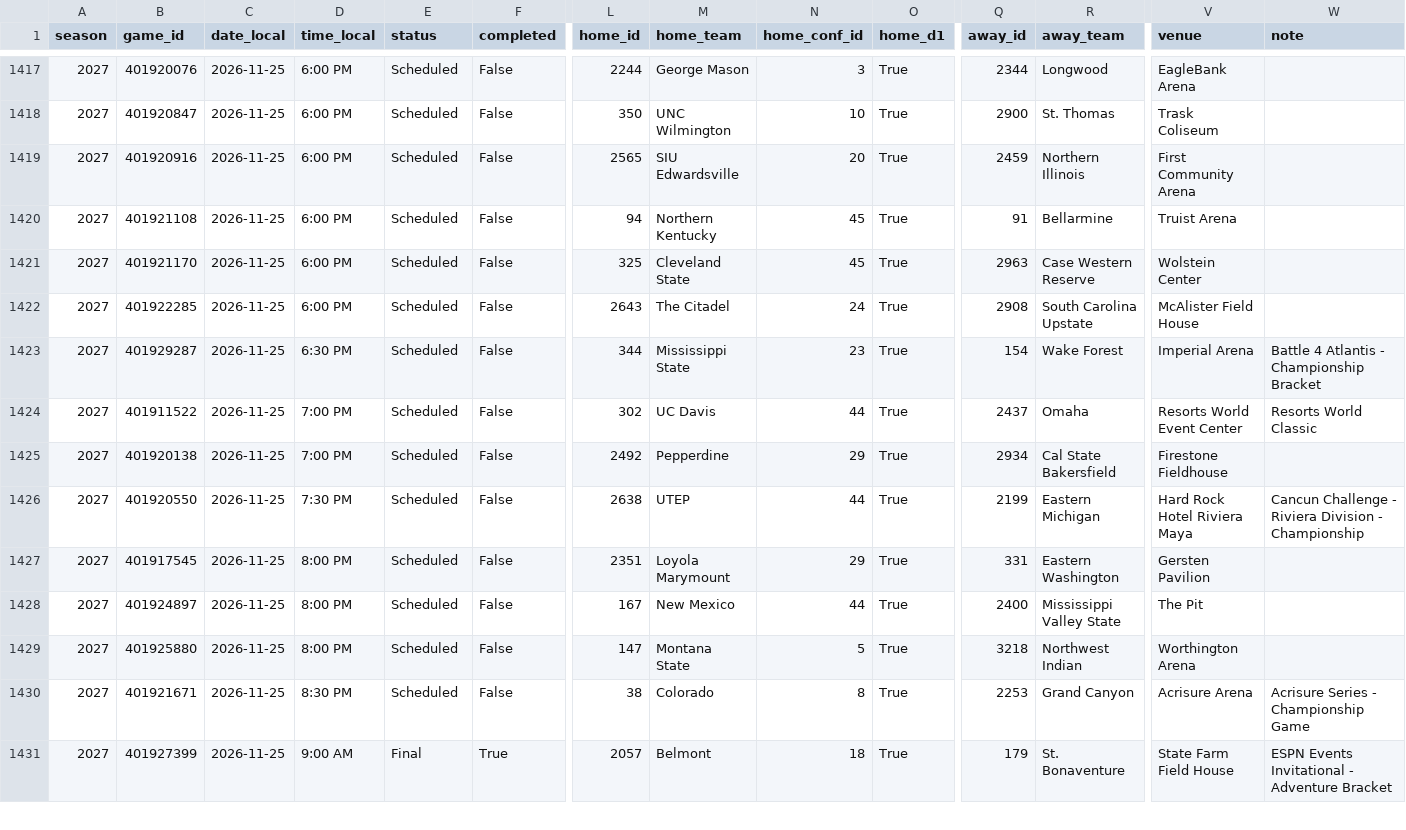
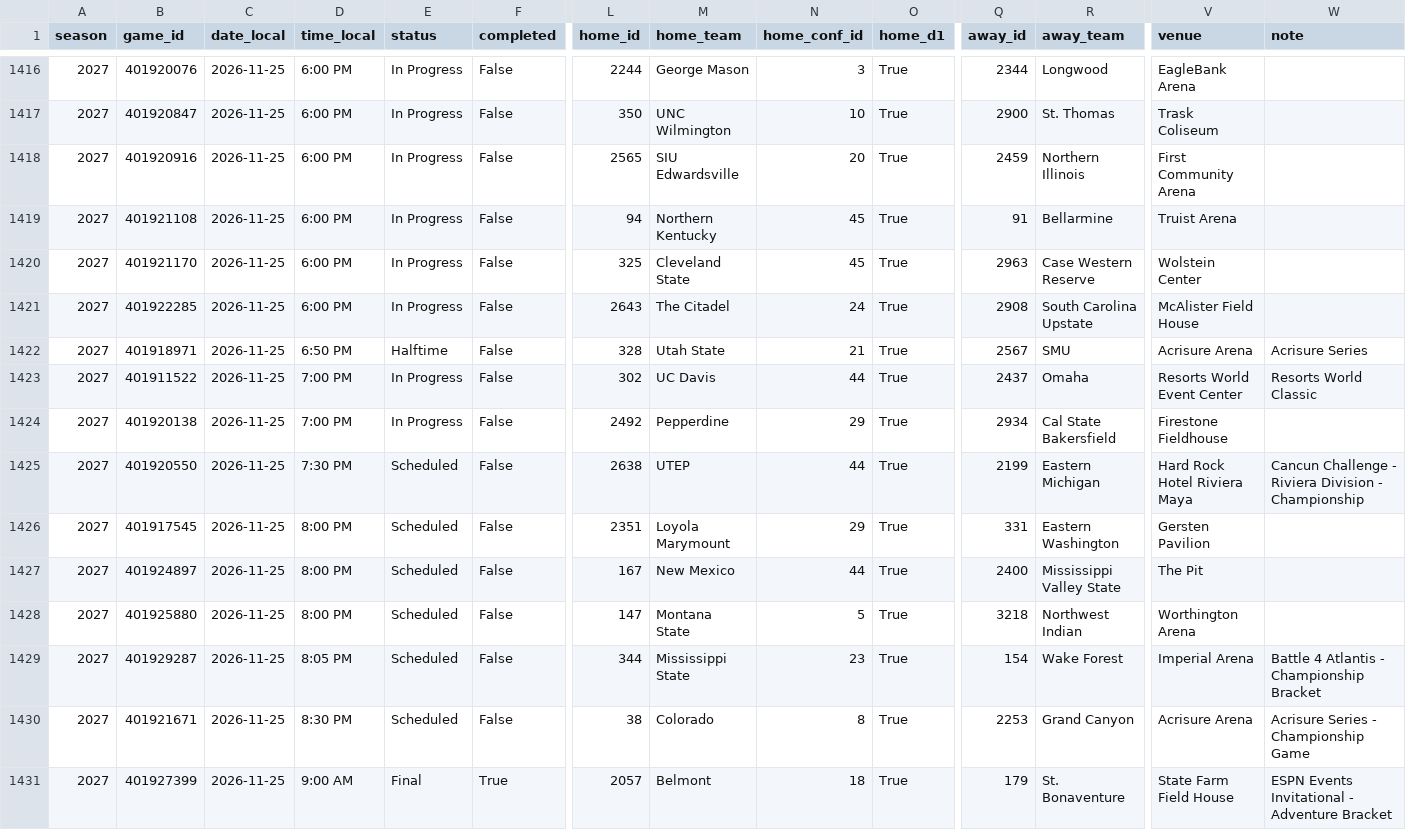
Before and after one commit to hareballsports/hareball, a CSV file: data/mbb/2027/games.csv, drawn as a sheet; only a part is shown, gaps mark what is left out; addresses are those after the commit; rows hold the shown columns only; the diff covers the shown part only; the diff names each change by its address in the sheet, - before the commit and + after, or states it on an @@ line.

```diff
--- a/data/mbb/2027/games.csv
+++ b/data/mbb/2027/games.csv
-E1416:E1421 (status): Scheduled
+E1416:E1421 (status): In Progress
-B1422 (game_id): 401929287
+B1422 (game_id): 401918971
-D1422 (time_local): 6:30 PM
+D1422 (time_local): 6:50 PM
-E1422 (status): Scheduled
+E1422 (status): Halftime
-L1422 (home_id): 344
+L1422 (home_id): 328
-M1422 (home_team): Mississippi State
+M1422 (home_team): Utah State
-N1422 (home_conf_id): 23
+N1422 (home_conf_id): 21
-Q1422 (away_id): 154
+Q1422 (away_id): 2567
-R1422 (away_team): Wake Forest
+R1422 (away_team): SMU
-V1422 (venue): Imperial Arena
+V1422 (venue): Acrisure Arena
-W1422 (note): Battle 4 Atlantis - Championship Bracket
+W1422 (note): Acrisure Series
-E1423:E1424 (status): Scheduled
+E1423:E1424 (status): In Progress
+row 1429: 2027 | 401929287 | 2026-11-25 | 8:05 PM | Scheduled | False | 344 | Mississippi State | 23 | True | 154 | Wake Forest | Imperial Arena | Battle 4 Atlantis - Championship Bracket
```
Also changed, not shown: 1 removed row and 49 edited cells elsewhere in this file, data/mbb/2027/standings_conf7.csv, data/mbb/2027/team_box.csv.
